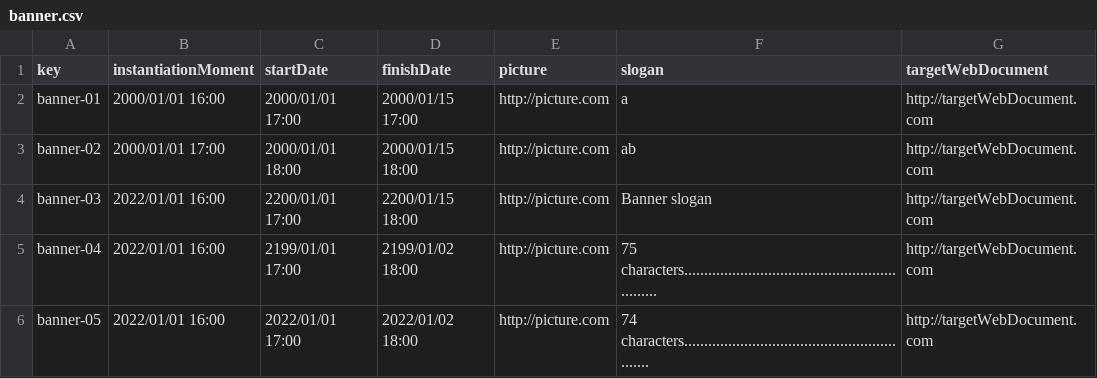
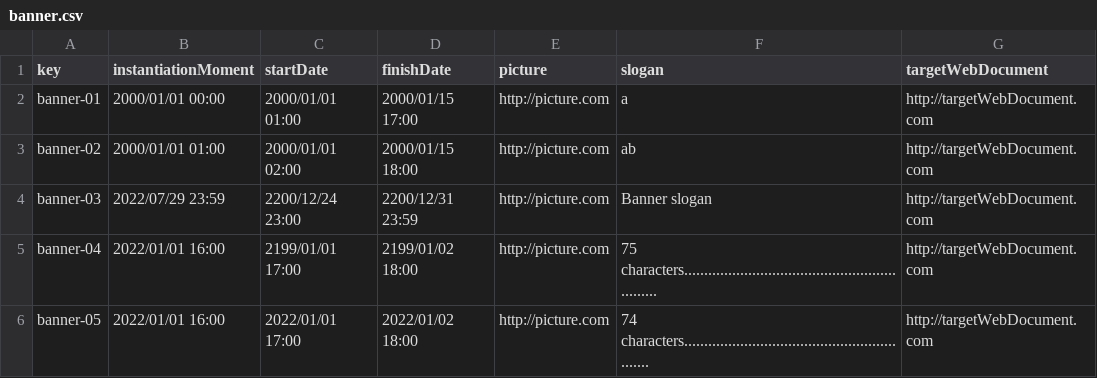
Before and after one commit to maryycarrera/Acme-SF-D04, a CSV file: src/main/webapp/WEB-INF/resources/sample-data/banner.csv, drawn as a sheet.

Commit message:
Banner dates update

```diff
--- a/src/main/webapp/WEB-INF/resources/sample-data/banner.csv
+++ b/src/main/webapp/WEB-INF/resources/sample-data/banner.csv
@@ -1,5 +1,5 @@
 key,instantiationMoment,startDate,finishDate,picture,slogan,targetWebDocument
-banner-01,2000/01/01 16:00,2000/01/01 17:00,2000/01/15 17:00,http://picture.com,a,http://targetWebDocument.com
-banner-02,2000/01/01 17:00,2000/01/01 18:00,2000/01/15 18:00,http://picture.com,ab,http://targetWebDocument.com
-banner-03,2022/01/01 16:00,2200/01/01 17:00,2200/01/15 18:00,http://picture.com,Banner slogan,http://targetWebDocument.com
+banner-01,2000/01/01 00:00,2000/01/01 01:00,2000/01/15 17:00,http://picture.com,a,http://targetWebDocument.com
+banner-02,2000/01/01 01:00,2000/01/01 02:00,2000/01/15 18:00,http://picture.com,ab,http://targetWebDocument.com
+banner-03,2022/07/29 23:59,2200/12/24 23:00,2200/12/31 23:59,http://picture.com,Banner slogan,http://targetWebDocument.com
 banner-04,2022/01/01 16:00,2199/01/01 17:00,2199/01/02 18:00,http://picture.com,75 characters..............................................................,http://targetWebDocument.com
```
